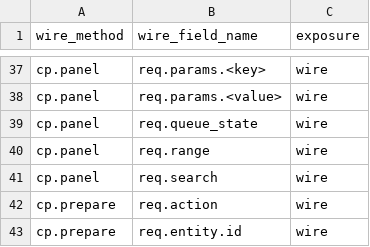
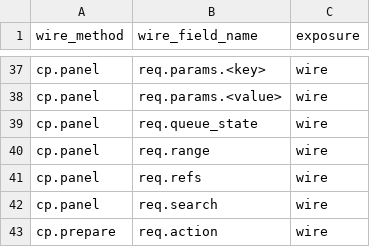
Before and after one commit to iniside/swarog, a TSV file: tools/conformance/input-fields.golden.tsv, drawn as a sheet; only a part is shown, gaps mark what is left out; the shorter side is filled out with more unchanged rows.

```diff
--- a/tools/conformance/input-fields.golden.tsv
+++ b/tools/conformance/input-fields.golden.tsv
@@ -40,2 +40,3 @@ cp.panel	req.queue_state	wire
 cp.panel	req.range	wire
+cp.panel	req.refs	wire
 cp.panel	req.search	wire
```
Also changed, not shown: 14 other files.
